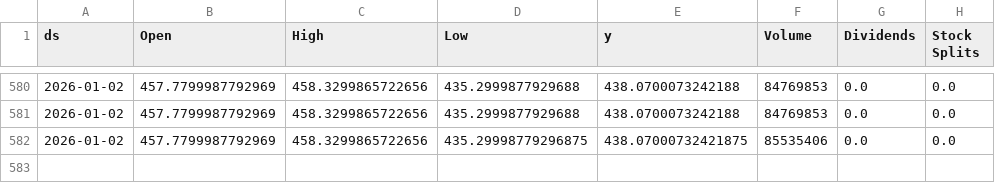
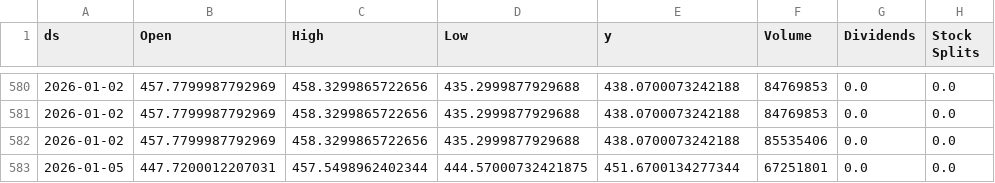
Before and after one commit to seungjoohan/stock-prediction-system, a CSV file: data/TSLA.csv, drawn as a sheet; only a part is shown, gaps mark what is left out.

```diff
--- a/data/TSLA.csv
+++ b/data/TSLA.csv
@@ -581,2 +581,3 @@ ds,Open,High,Low,y,Volume,Dividends,Stock Splits
 2026-01-02,457.7799987792969,458.3299865722656,435.2999877929688,438.0700073242188,84769853,0.0,0.0
-2026-01-02,457.7799987792969,458.3299865722656,435.29998779296875,438.07000732421875,85535406,0.0,0.0
+2026-01-02,457.7799987792969,458.3299865722656,435.2999877929688,438.0700073242188,85535406,0.0,0.0
+2026-01-05,447.7200012207031,457.5498962402344,444.57000732421875,451.6700134277344,67251801,0.0,0.0
```
Also changed, not shown: artifacts/AAPL_metrics.csv, artifacts/GOOG_metrics.csv, 9 other files.
